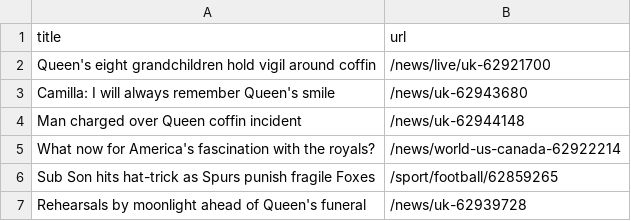
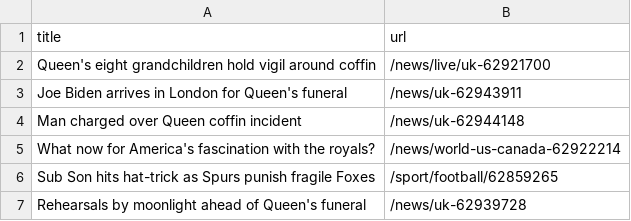
Before and after one commit to terril68/automatic-scraper, a CSV file: bbc.csv, drawn as a sheet; only a part is shown.

```diff
--- a/bbc.csv
+++ b/bbc.csv
@@ -2,3 +2,3 @@ title,url
 Queen's eight grandchildren hold vigil around coffin,/news/live/uk-62921700
-Camilla: I will always remember Queen's smile,/news/uk-62943680
+Joe Biden arrives in London for Queen's funeral,/news/uk-62943911
 Man charged over Queen coffin incident,/news/uk-62944148
```
